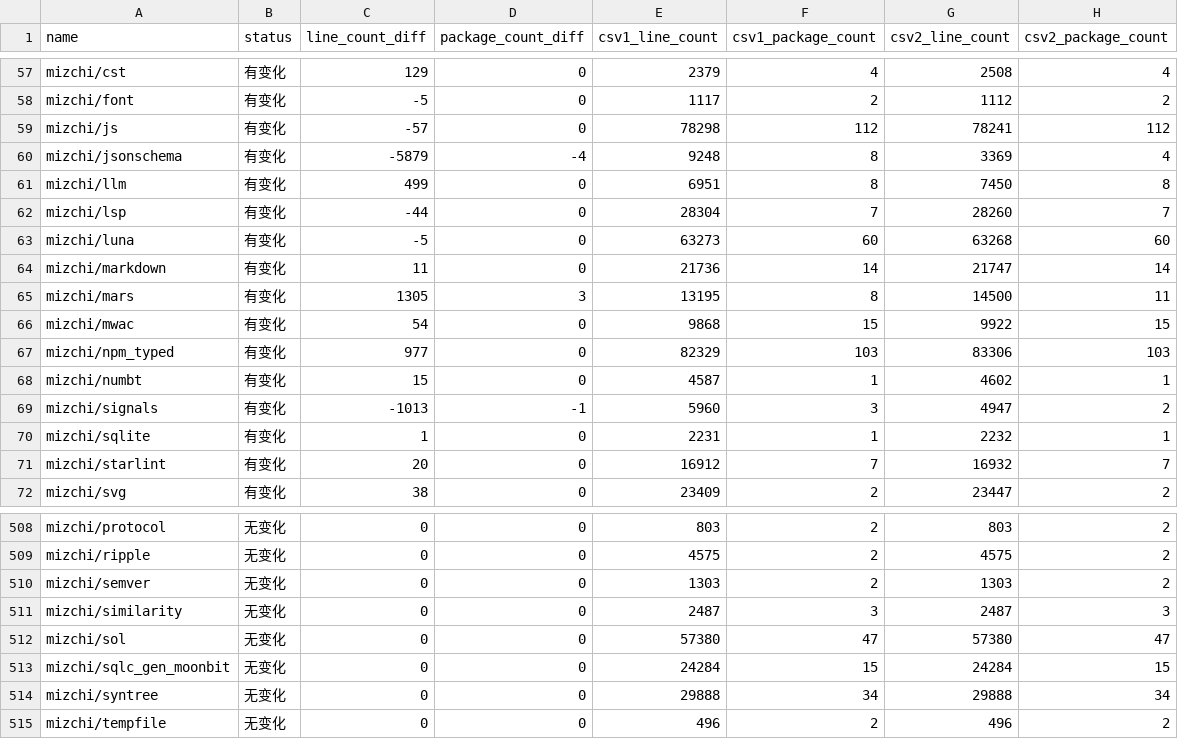
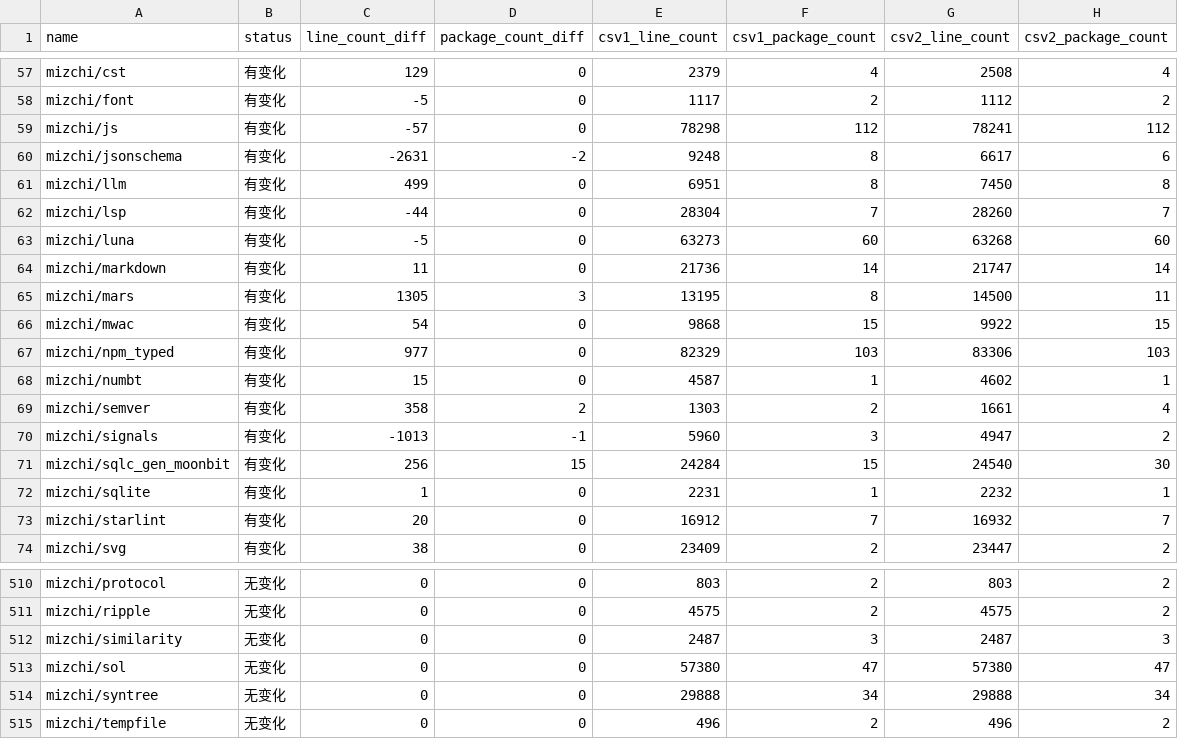
Before and after one commit to Pmemmm/MooncakesDailyData, a CSV file: diff/2026-02-11.diff.csv, drawn as a sheet; only a part is shown, gaps mark what is left out.

```diff
--- a/diff/2026-02-11.diff.csv
+++ b/diff/2026-02-11.diff.csv
@@ -59,3 +59,3 @@ mizchi/font,有变化,-5,0,1117,2,1112,2
 mizchi/js,有变化,-57,0,78298,112,78241,112
-mizchi/jsonschema,有变化,-5879,-4,9248,8,3369,4
+mizchi/jsonschema,有变化,-2631,-2,9248,8,6617,6
 mizchi/llm,有变化,499,0,6951,8,7450,8
@@ -68,3 +68,5 @@ mizchi/npm_typed,有变化,977,0,82329,103,83306,103
 mizchi/numbt,有变化,15,0,4587,1,4602,1
+mizchi/semver,有变化,358,2,1303,2,1661,4
 mizchi/signals,有变化,-1013,-1,5960,3,4947,2
+mizchi/sqlc_gen_moonbit,有变化,256,15,24284,15,24540,30
 mizchi/sqlite,有变化,1,0,2231,1,2232,1
@@ -509,6 +511,4 @@ mizchi/protocol,无变化,0,0,803,2,803,2
 mizchi/ripple,无变化,0,0,4575,2,4575,2
-mizchi/semver,无变化,0,0,1303,2,1303,2
 mizchi/similarity,无变化,0,0,2487,3,2487,3
 mizchi/sol,无变化,0,0,57380,47,57380,47
-mizchi/sqlc_gen_moonbit,无变化,0,0,24284,15,24284,15
 mizchi/syntree,无变化,0,0,29888,34,29888,34
```
Also changed, not shown: data/2026-02-11.csv.
